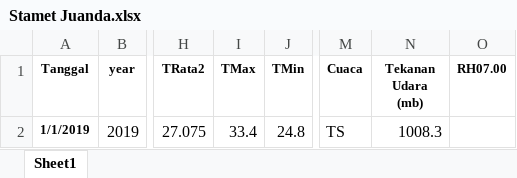
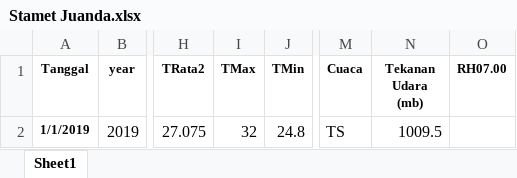
Before and after one commit to PetrucKLouxie/databmkgjatim, an Excel workbook: data/Stamet Juanda.xlsx, sheet Sheet1, drawn as a sheet; only a part is shown, gaps mark what is left out; values as stored, in another font and other column widths than the file's, no borders; the diff names each change by its address in the sheet, - before the commit and + after, or states it on an @@ line.

Commit message:
Update data Stamet Juanda.xlsx

```diff
--- a/data/Stamet Juanda.xlsx (sheet Sheet1)
+++ b/data/Stamet Juanda.xlsx (sheet Sheet1)
-I2 (TMax): 33.4
+I2 (TMax): 32
-N2 (Tekanan Udara (mb)): 1008.3
+N2 (Tekanan Udara (mb)): 1009.5
```
